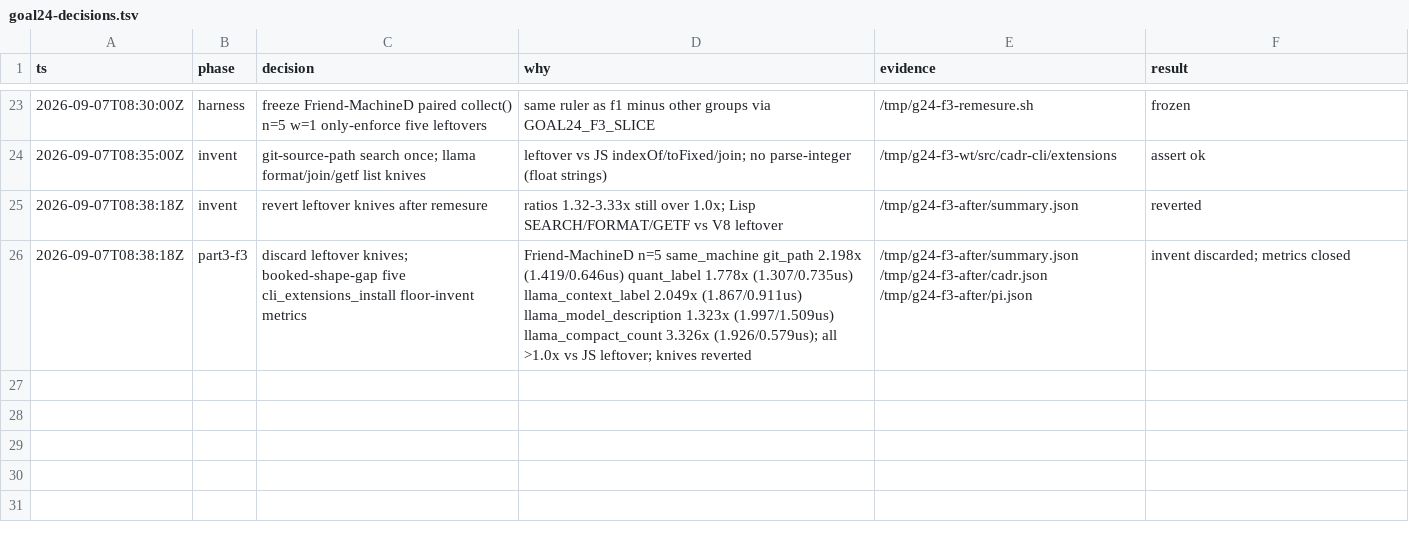
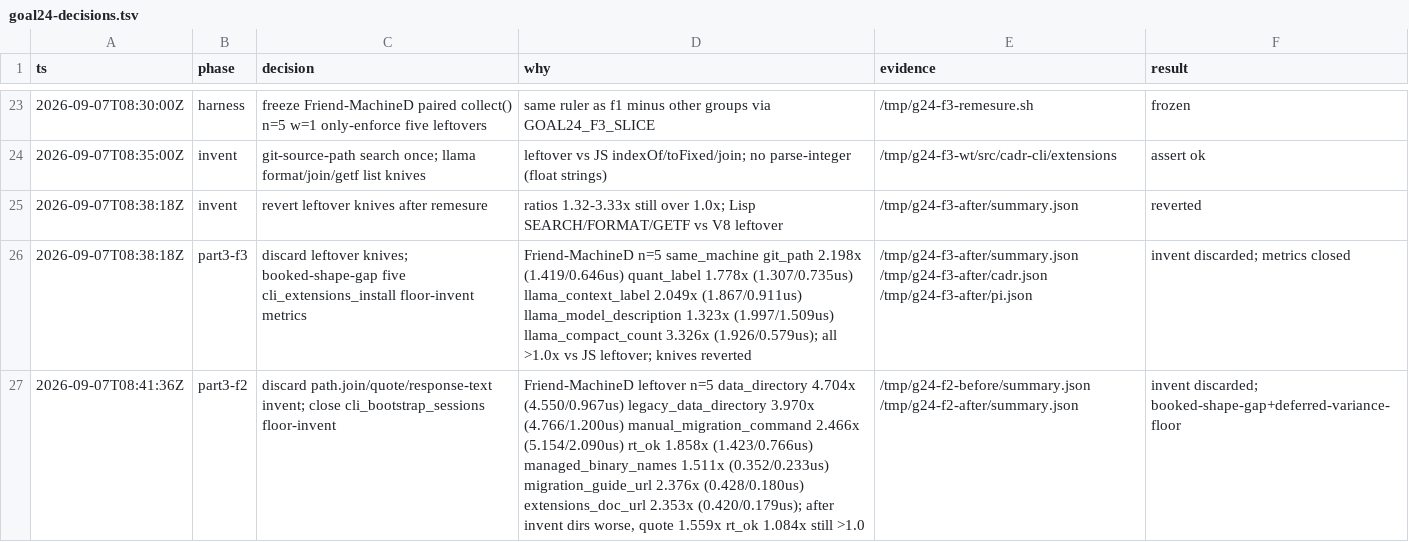
Before and after one commit to artwalker/cadr, a TSV file: .audit/goal24-decisions.tsv, drawn as a sheet; only a part is shown, gaps mark what is left out; the diff names each change by its address in the sheet, - before the commit and + after, or states it on an @@ line.

```diff
--- a/.audit/goal24-decisions.tsv
+++ b/.audit/goal24-decisions.tsv
+row 27: 2026-09-07T08:41:36Z | part3-f2 | discard path.join/quote/response-text invent; close cli_bootstrap_sessions floor-invent | Friend-MachineD leftover n=5 data_directory 4.704x (4.550/0.967us) legacy_data_directory 3.970x (4.766/1.200us) manual_migration_command 2.466x (5.154/2.090us) rt_ok 1.858x (1.423/0.766us) managed_binary_names 1.511x (0.352/0.233us) migration_guide_url 2.376x (0.428/0.180us) extensions_doc_url 2.353x (0.420/0.179us); after invent dirs worse, quote 1.559x rt_ok 1.084x still >1.0 | /tmp/g24-f2-before/summary.json /tmp/g24-f2-after/summary.json | invent discarded; booked-shape-gap+deferred-variance-floor
```
Also changed, not shown: docs/benchmarks/goal24-dispositions.tsv.
